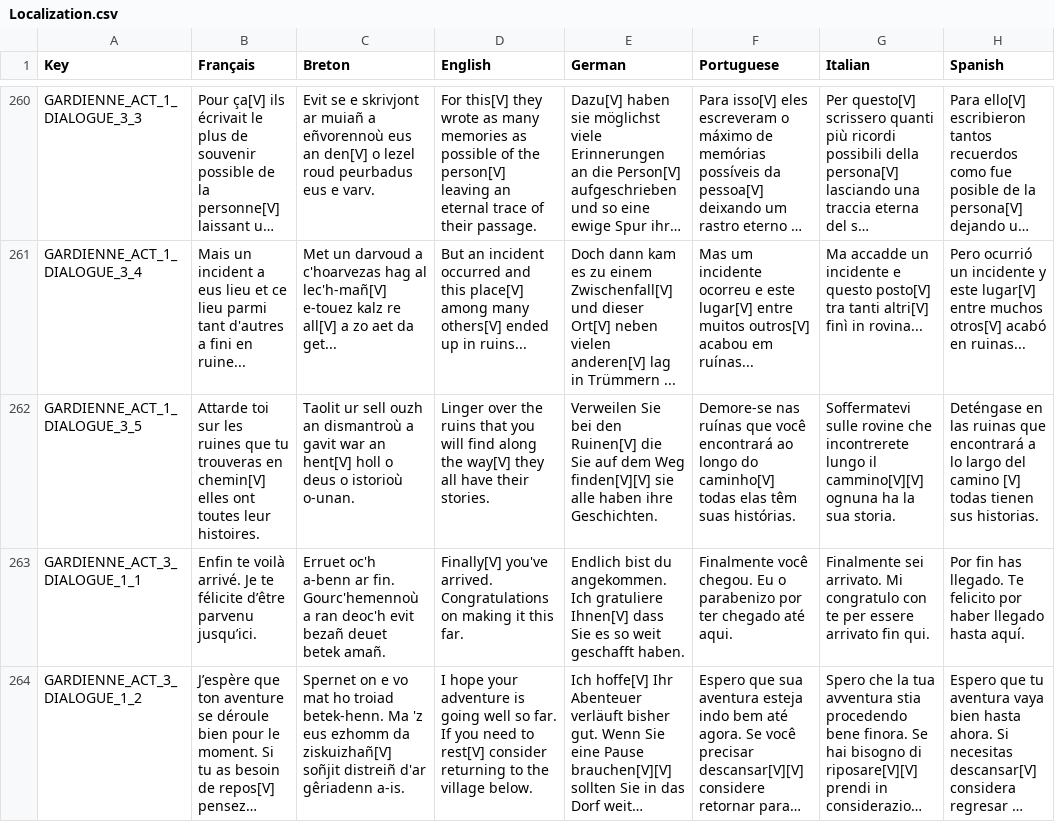
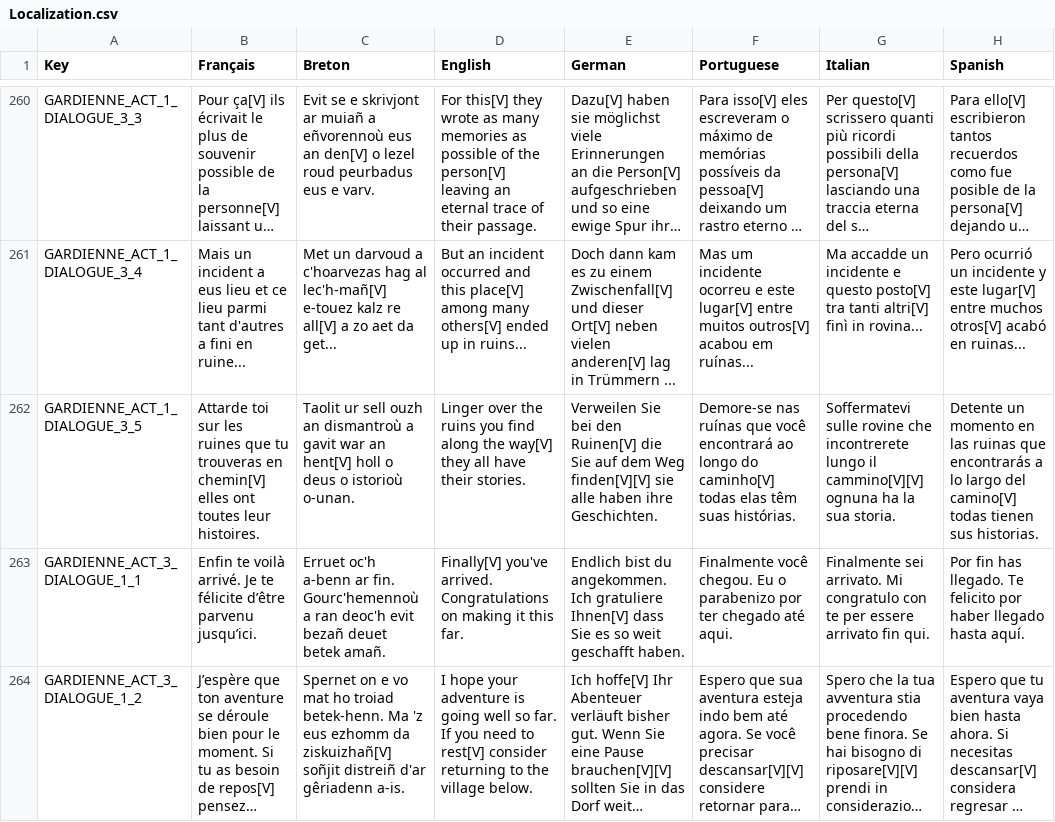
Before and after one commit to Polissages-de-Couilles/Reflets-Oublies, a CSV file: Assets/Resources/Localization.csv, drawn as a sheet; only a part is shown, gaps mark what is left out; long unchanged cells end in …; the diff covers the shown part only; the diff names each change by its address in the sheet, - before the commit and + after, or states it on an @@ line.

```diff
--- a/Assets/Resources/Localization.csv
+++ b/Assets/Resources/Localization.csv
-D262 (English): …the ruins that you will find along…
+D262 (English): …the ruins you find along…
-H262 (Spanish): Deténgase en las ruinas que encontrará a lo largo del camino [V] todas tienen…
+H262 (Spanish): Detente un momento en las ruinas que encontrarás a lo largo del camino[V] todas tienen…
```
Also changed, not shown: 77 edited cells elsewhere in this file, 14 other files.
